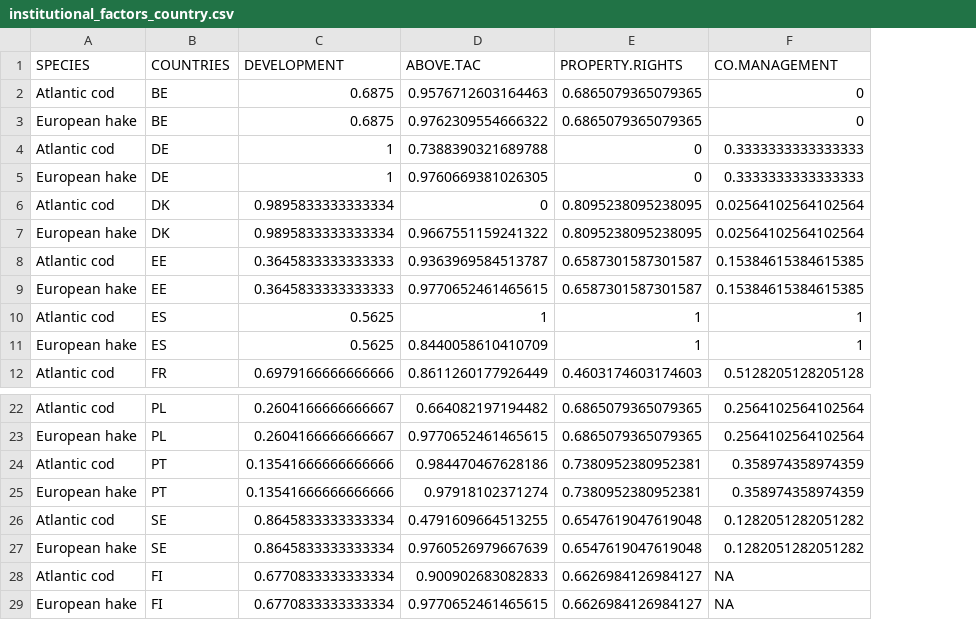
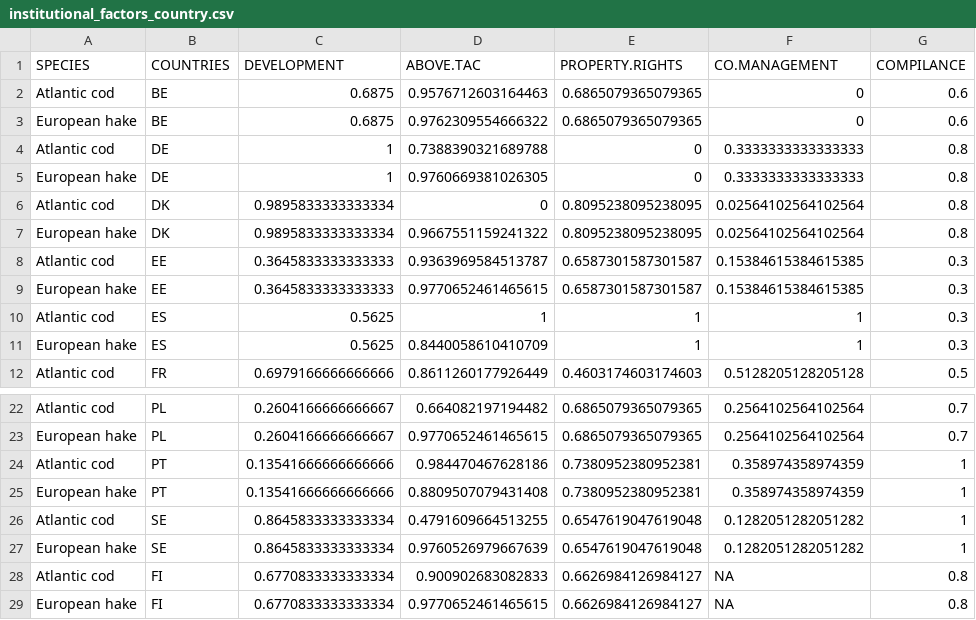
Before and after one commit to futureoceanslab/Fisheries-Resilience-Index, a CSV file: data/institutional_factors_country.csv, drawn as a sheet; only a part is shown, gaps mark what is left out; the diff names each change by its address in the sheet, - before the commit and + after, or states it on an @@ line.

```diff
--- a/data/institutional_factors_country.csv
+++ b/data/institutional_factors_country.csv
+column G (COMPILANCE), rows 2-12: 0.6 | 0.6 | 0.8 | 0.8 | 0.8 | 0.8 | 0.3 | 0.3 | 0.3 | 0.3 | 0.5; rows 22-29: 0.7 | 0.7 | 1 | 1 | 1 | 1 | 0.8 | 0.8
-D25 (ABOVE.TAC): 0.97918102371274
+D25 (ABOVE.TAC): 0.8809507079431408
```
Also changed, not shown: data/institutional_factors.csv, data/institutional_indicators 2.csv, 38 other files.
